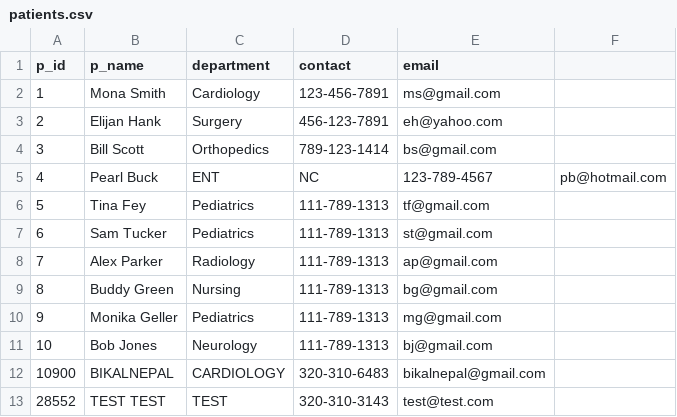
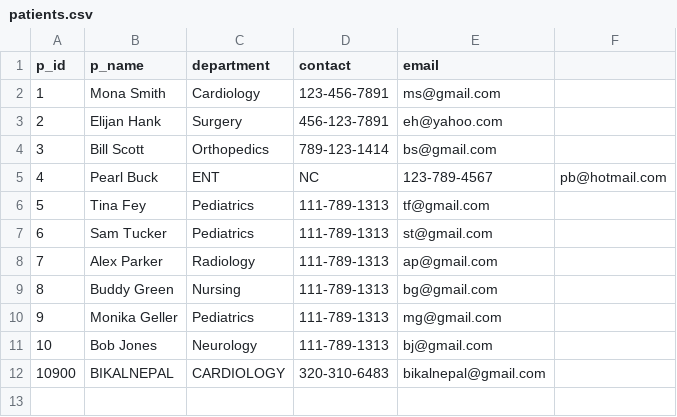
Before and after one commit to sidhu1397/csci610, a CSV file: patients.csv, drawn as a sheet.

```diff
--- a/patients.csv
+++ b/patients.csv
@@ -12,2 +12 @@ p_id,p_name,department,contact,email
 10900,BIKALNEPAL,CARDIOLOGY,320-310-6483,bikalnepal@gmail.com
-28552,TEST TEST,TEST,320-310-3143,test@test.com
```
Also changed, not shown: admitted_patients.csv, buildings.csv, 10 other files.
